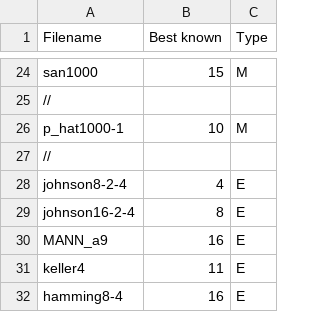
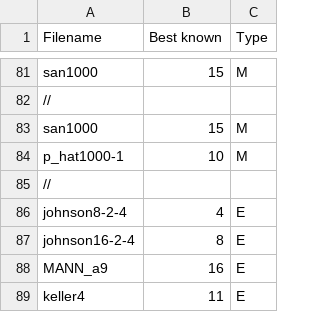
Before and after one commit to cfzile/max_clique, a CSV file: info.csv, drawn as a sheet; only a part is shown, gaps mark what is left out; the shorter side is filled out with more unchanged rows; the diff covers the shown part only; the diff names each change by its address in the sheet, - before the commit and + after, or states it on an @@ line.

```diff
--- a/info.csv
+++ b/info.csv
+row 83: san1000 | 15 | M
```
Also changed, not shown: 57 added rows elsewhere in this file, 3 other files.
